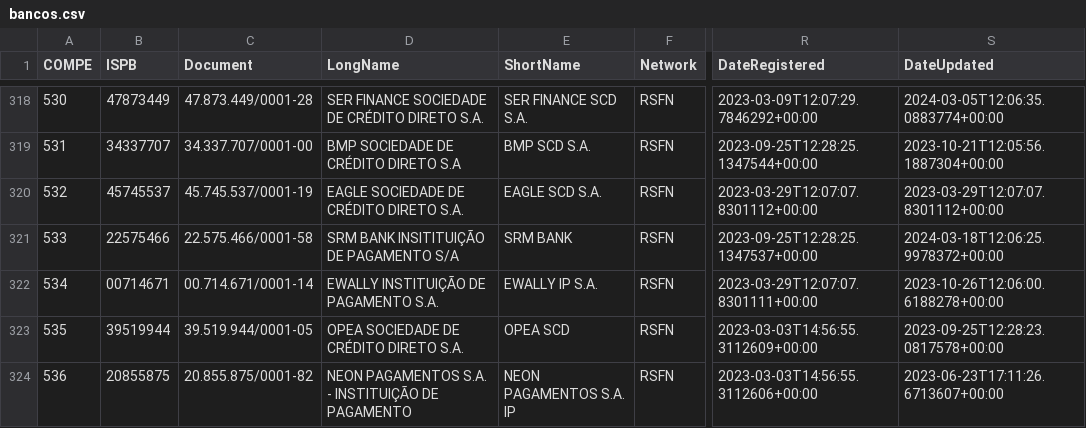
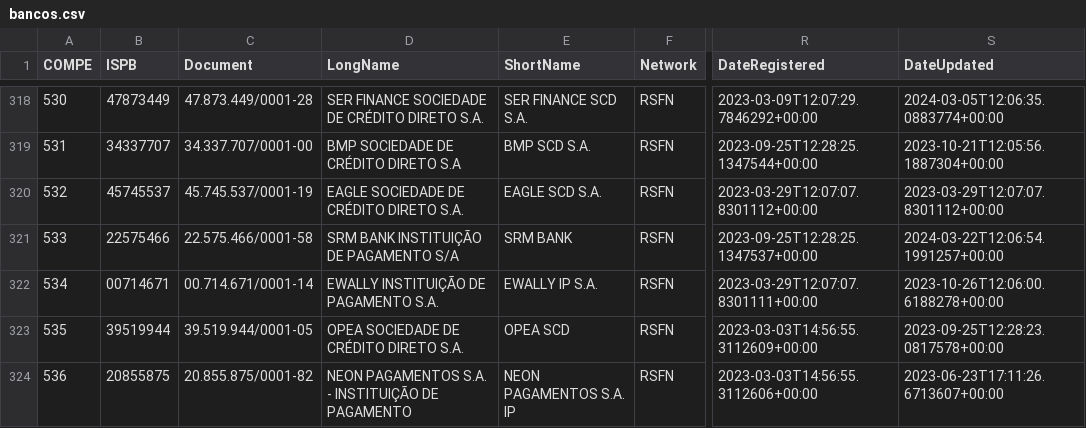
Before and after one commit to guibranco/BancosBrasileiros, a CSV file: data/bancos.csv, drawn as a sheet; only a part is shown, gaps mark what is left out; the diff names each change by its address in the sheet, - before the commit and + after, or states it on an @@ line.

```diff
--- a/data/bancos.csv
+++ b/data/bancos.csv
-D321 (LongName): SRM BANK INSITITUIÇÃO DE PAGAMENTO S/A
+D321 (LongName): SRM BANK INSTITUIÇÃO DE PAGAMENTO S/A
-S321 (DateUpdated): 2024-03-18T12:06:25.9978372+00:00
+S321 (DateUpdated): 2024-03-22T12:06:54.1991257+00:00
```
Also changed, not shown: 5 other files.
